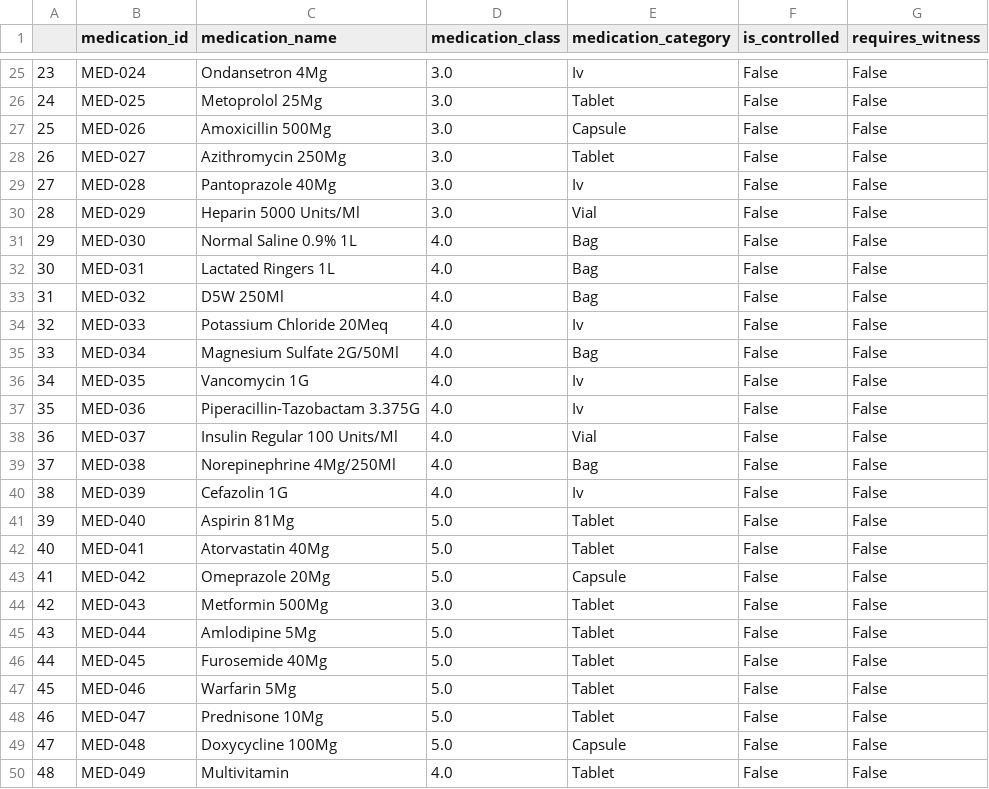
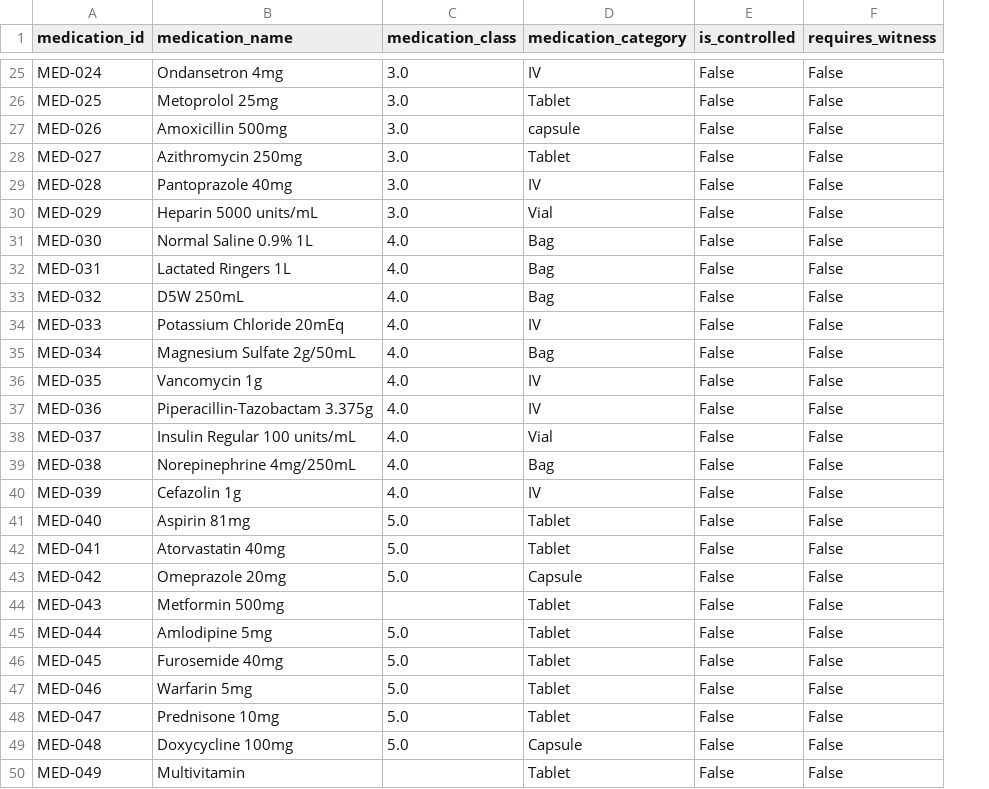
Before and after one commit to VirajP95/Medication-Dispensing-Analysis---Healthcare, a CSV file: data/cleaned/dim_medications.csv, drawn as a sheet; only a part is shown, gaps mark what is left out; removed rows and columns are numbered as before the commit, all else as after; the diff covers the shown part only; the diff names each change by its address in the sheet, - before the commit and + after, or states it on an @@ line.

```diff
--- a/data/cleaned/dim_medications.csv
+++ b/data/cleaned/dim_medications.csv
-column A, rows 25-50: 23 | 24 | 25 | 26 | 27 | 28 | 29 | 30 | 31 | 32 | 33 | 34 | 35 | 36 | 37 | 38 | 39 | 40 | 41 | 42 | 43 | 44 | 45 | 46 | 47 | 48
-B25 (medication_name): Ondansetron 4Mg
+B25 (medication_name): Ondansetron 4mg
-D25 (medication_category): Iv
+D25 (medication_category): IV
-B26 (medication_name): Metoprolol 25Mg
+B26 (medication_name): Metoprolol 25mg
-B27 (medication_name): Amoxicillin 500Mg
+B27 (medication_name): Amoxicillin 500mg
-D27 (medication_category): Capsule
+D27 (medication_category): capsule
-B28 (medication_name): Azithromycin 250Mg
+B28 (medication_name): Azithromycin 250mg
-B29 (medication_name): Pantoprazole 40Mg
+B29 (medication_name): Pantoprazole 40mg
-D29 (medication_category): Iv
+D29 (medication_category): IV
-B30 (medication_name): Heparin 5000 Units/Ml
+B30 (medication_name): Heparin 5000 units/mL
-B33 (medication_name): D5W 250Ml
+B33 (medication_name): D5W 250mL
-B34 (medication_name): Potassium Chloride 20Meq
+B34 (medication_name): Potassium Chloride 20mEq
-D34 (medication_category): Iv
+D34 (medication_category): IV
-B35 (medication_name): Magnesium Sulfate 2G/50Ml
+B35 (medication_name): Magnesium Sulfate 2g/50mL
-B36 (medication_name): Vancomycin 1G
+B36 (medication_name): Vancomycin 1g
-D36:D37 (medication_category): Iv
+D36:D37 (medication_category): IV
-B37 (medication_name): Piperacillin-Tazobactam 3.375G
+B37 (medication_name): Piperacillin-Tazobactam 3.375g
-B38 (medication_name): Insulin Regular 100 Units/Ml
+B38 (medication_name): Insulin Regular 100 units/mL
-B39 (medication_name): Norepinephrine 4Mg/250Ml
+B39 (medication_name): Norepinephrine 4mg/250mL
-B40 (medication_name): Cefazolin 1G
+B40 (medication_name): Cefazolin 1g
-D40 (medication_category): Iv
+D40 (medication_category): IV
-B41 (medication_name): Aspirin 81Mg
+B41 (medication_name): Aspirin 81mg
-B42 (medication_name): Atorvastatin 40Mg
+B42 (medication_name): Atorvastatin 40mg
-B43 (medication_name): Omeprazole 20Mg
+B43 (medication_name): Omeprazole 20mg
-B44 (medication_name): Metformin 500Mg
+B44 (medication_name): Metformin 500mg
-C44 (medication_class): 3.0
+C44 (medication_class): (empty)
-B45 (medication_name): Amlodipine 5Mg
+B45 (medication_name): Amlodipine 5mg
-B46 (medication_name): Furosemide 40Mg
+B46 (medication_name): Furosemide 40mg
-B47 (medication_name): Warfarin 5Mg
+B47 (medication_name): Warfarin 5mg
-B48 (medication_name): Prednisone 10Mg
+B48 (medication_name): Prednisone 10mg
-B49 (medication_name): Doxycycline 100Mg
+B49 (medication_name): Doxycycline 100mg
-C50 (medication_class): 4.0
+C50 (medication_class): (empty)
```
Also changed, not shown: 36 edited cells elsewhere in this file, data/cleaned/dim_inventory.csv, data/cleaned/dim_patients.csv, 3 other files.
